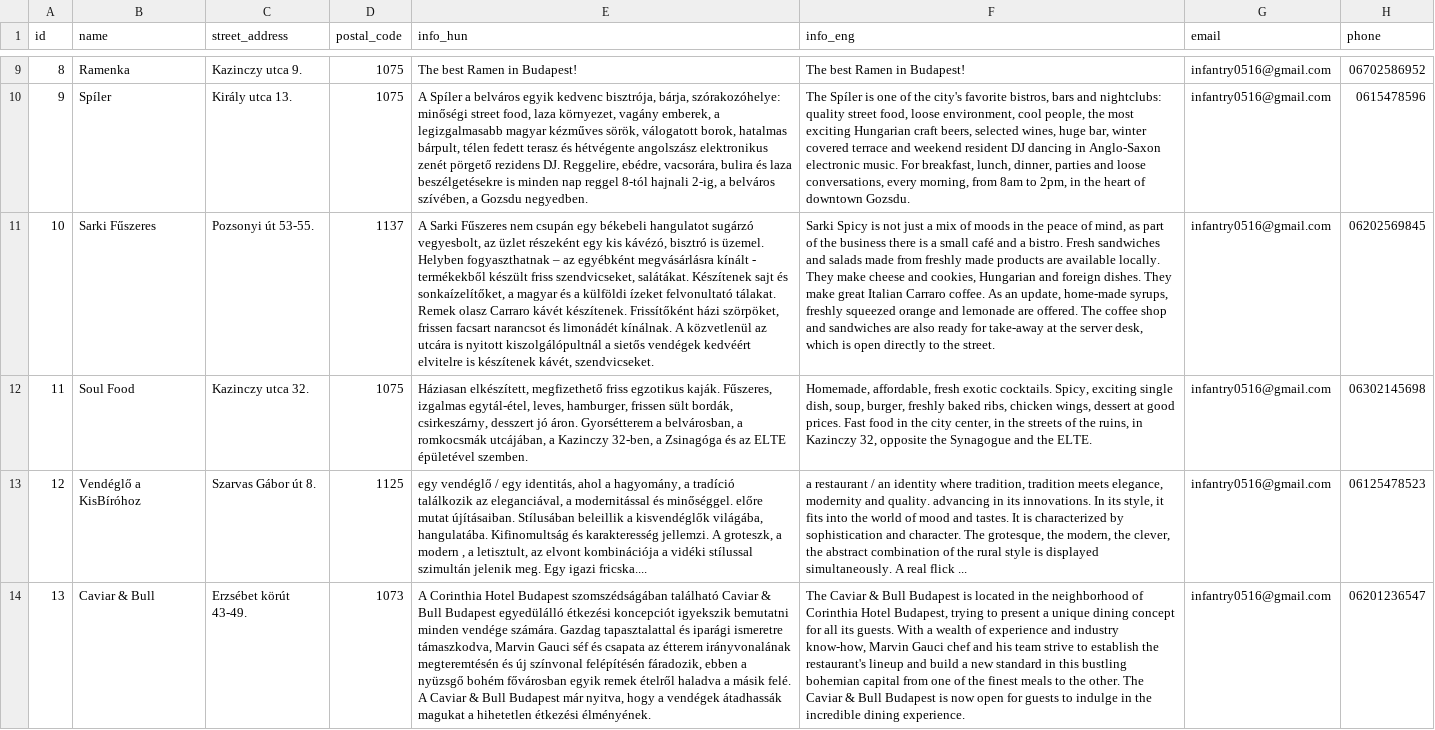
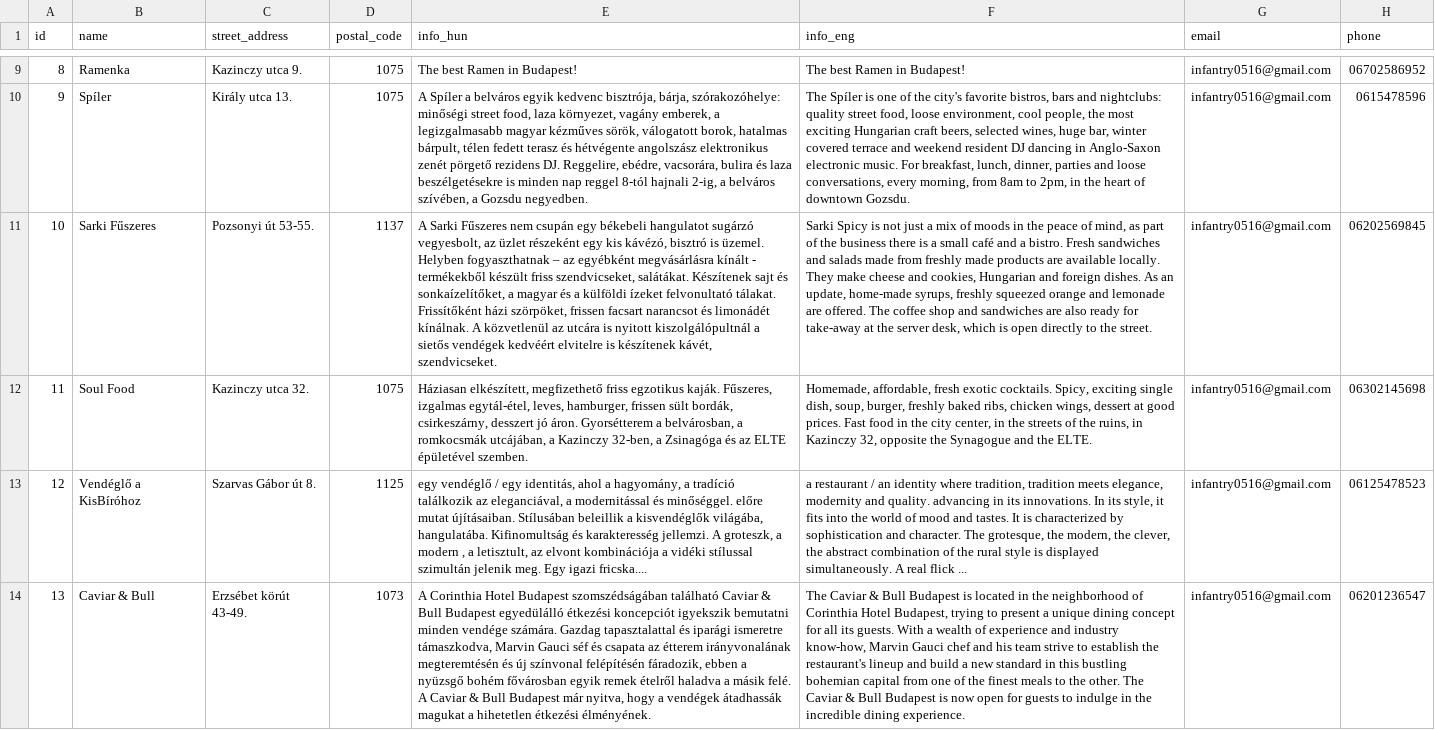
Before and after one commit to nethzyr/reserved, a CSV file: src/main/resources/config/liquibase/demo_fixtures/restaurant.csv, drawn as a sheet; only a part is shown, gaps mark what is left out; the diff covers the shown part only; the diff names each change by its address in the sheet, - before the commit and + after, or states it on an @@ line.

```diff
--- a/src/main/resources/config/liquibase/demo_fixtures/restaurant.csv
+++ b/src/main/resources/config/liquibase/demo_fixtures/restaurant.csv
-E11 (info_hun): …felvonultató tálakat. Remek olasz Carraro kávét készítenek. Frissítőként házi…
+E11 (info_hun): …felvonultató tálakat. Frissítőként házi…
-F11 (info_eng): …foreign dishes. They make great Italian Carraro coffee. As an…
+F11 (info_eng): …foreign dishes. As an…
```
Also changed, not shown: 3 edited cells elsewhere in this file, src/main/resources/config/liquibase/demo_fixtures/food.csv, src/main/resources/config/liquibase/demo_fixtures/restaurant_food.csv, 2 other files.
